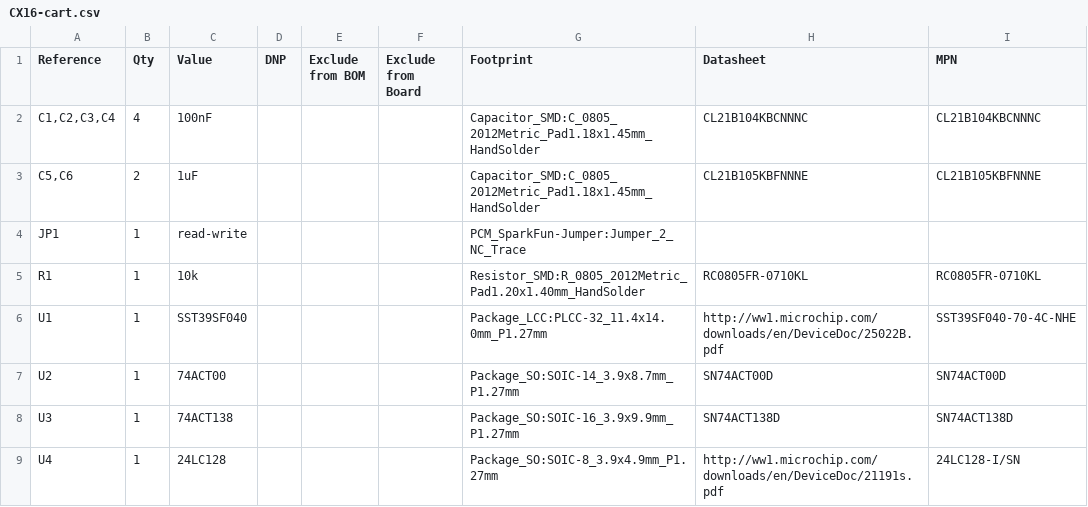
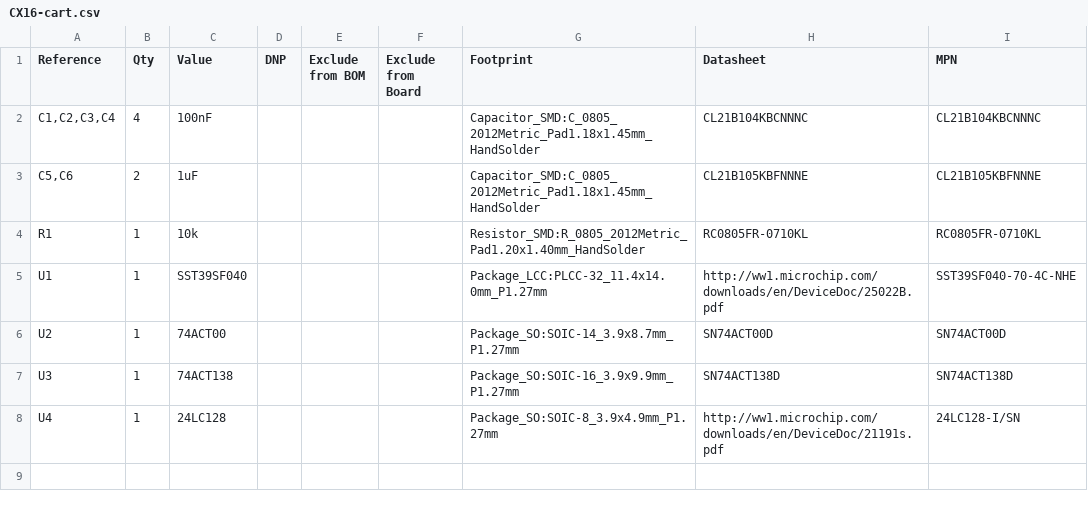
Before and after one commit to wereallgeek/CX16cart, a CSV file: PCB/CX16-cart/CX16-cart.csv, drawn as a sheet; the diff names each change by its address in the sheet, - before the commit and + after, or states it on an @@ line.

```diff
--- a/PCB/CX16-cart/CX16-cart.csv
+++ b/PCB/CX16-cart/CX16-cart.csv
-row 4: JP1 | 1 | read-write |  |  |  | PCM_SparkFun-Jumper:Jumper_2_NC_Trace
```
Also changed, not shown: 1 other file.
